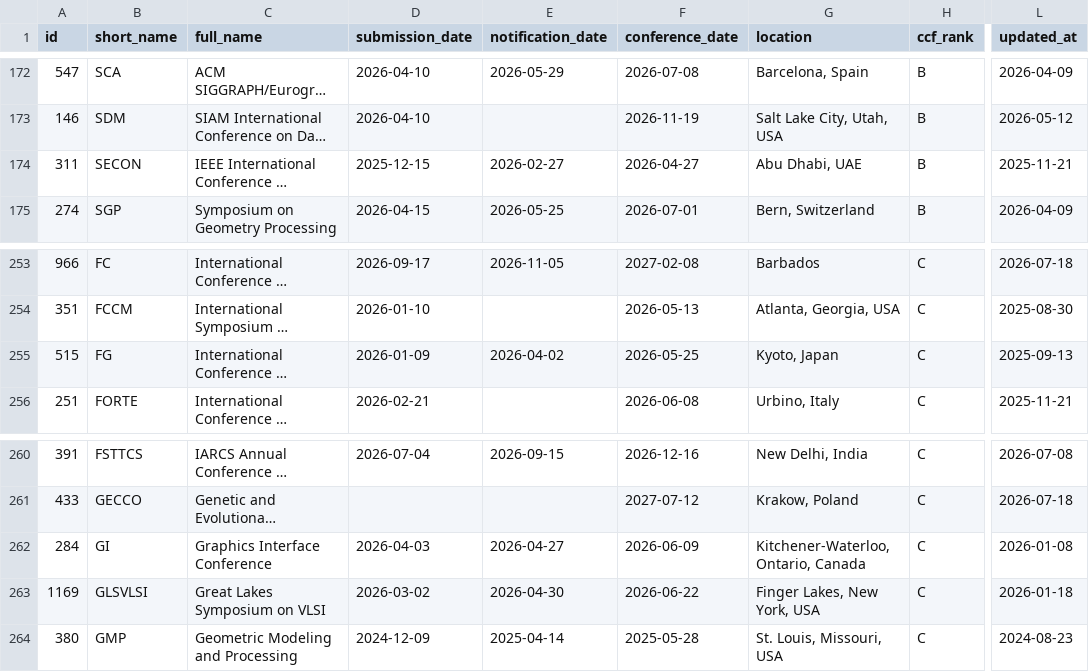
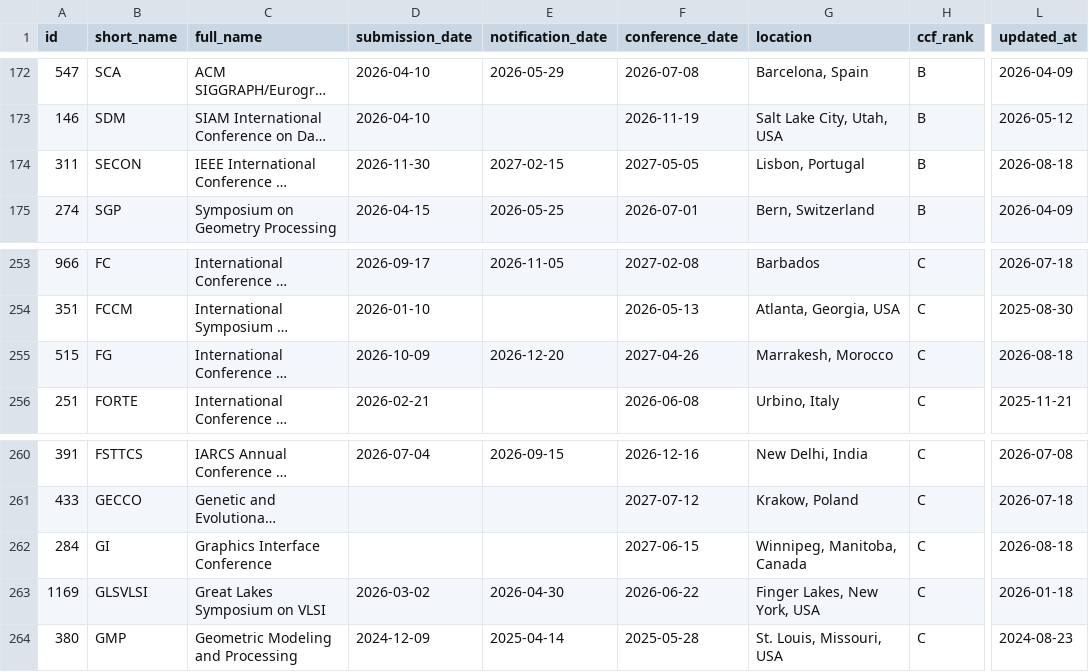
Before and after one commit to sundou82/conference-partner-mcp, a CSV file: data/ccf-conferences.csv, drawn as a sheet; only a part is shown, gaps mark what is left out; long unchanged cells end in …; the diff names each change by its address in the sheet, - before the commit and + after, or states it on an @@ line.

```diff
--- a/data/ccf-conferences.csv
+++ b/data/ccf-conferences.csv
-D174 (submission_date): 2025-12-15
+D174 (submission_date): 2026-11-30
-E174 (notification_date): 2026-02-27
+E174 (notification_date): 2027-02-15
-F174 (conference_date): 2026-04-27
+F174 (conference_date): 2027-05-05
-G174 (location): Abu Dhabi, UAE
+G174 (location): Lisbon, Portugal
-L174 (updated_at): 2025-11-21
+L174 (updated_at): 2026-08-18
-D255 (submission_date): 2026-01-09
+D255 (submission_date): 2026-10-09
-E255 (notification_date): 2026-04-02
+E255 (notification_date): 2026-12-20
-F255 (conference_date): 2026-05-25
+F255 (conference_date): 2027-04-26
-G255 (location): Kyoto, Japan
+G255 (location): Marrakesh, Morocco
-L255 (updated_at): 2025-09-13
+L255 (updated_at): 2026-08-18
-D262 (submission_date): 2026-04-03
+D262 (submission_date): (empty)
-E262 (notification_date): 2026-04-27
+E262 (notification_date): (empty)
-F262 (conference_date): 2026-06-09
+F262 (conference_date): 2027-06-15
-G262 (location): Kitchener-Waterloo, Ontario, Canada
+G262 (location): Winnipeg, Manitoba, Canada
-L262 (updated_at): 2026-01-08
+L262 (updated_at): 2026-08-18
```
Also changed, not shown: data/core-conferences.csv, data/journal-special-issues.csv, 13 other files.
